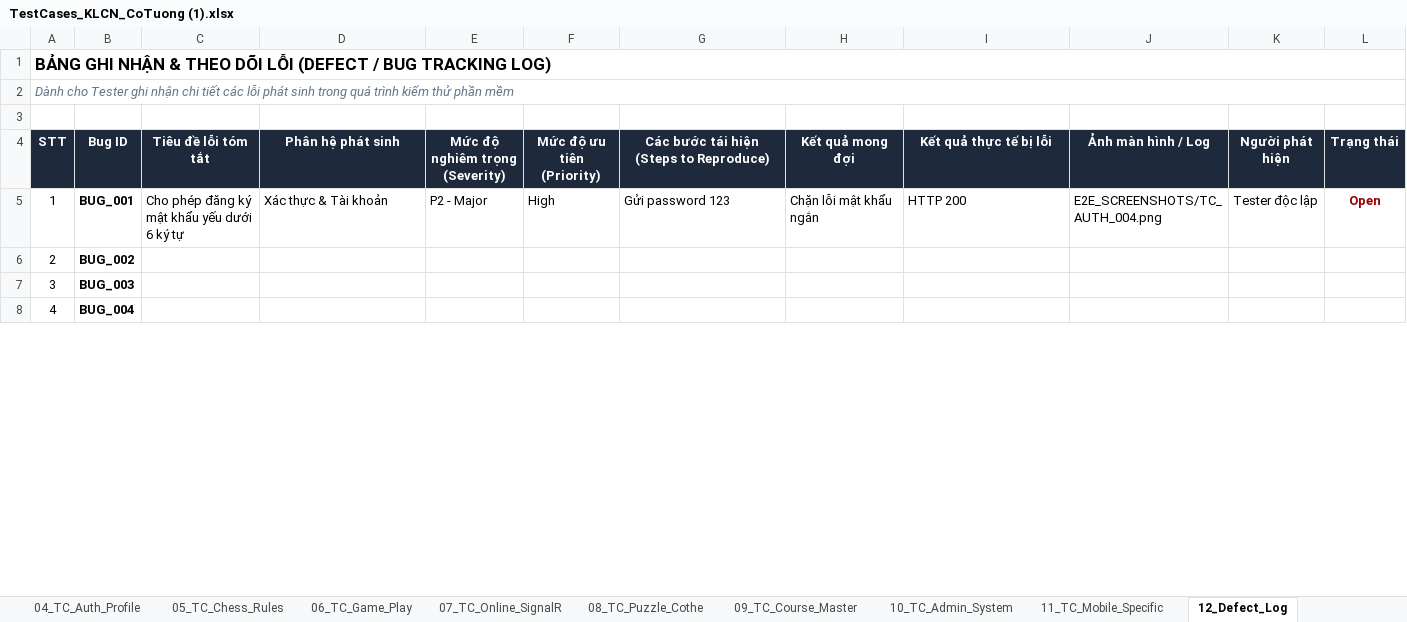
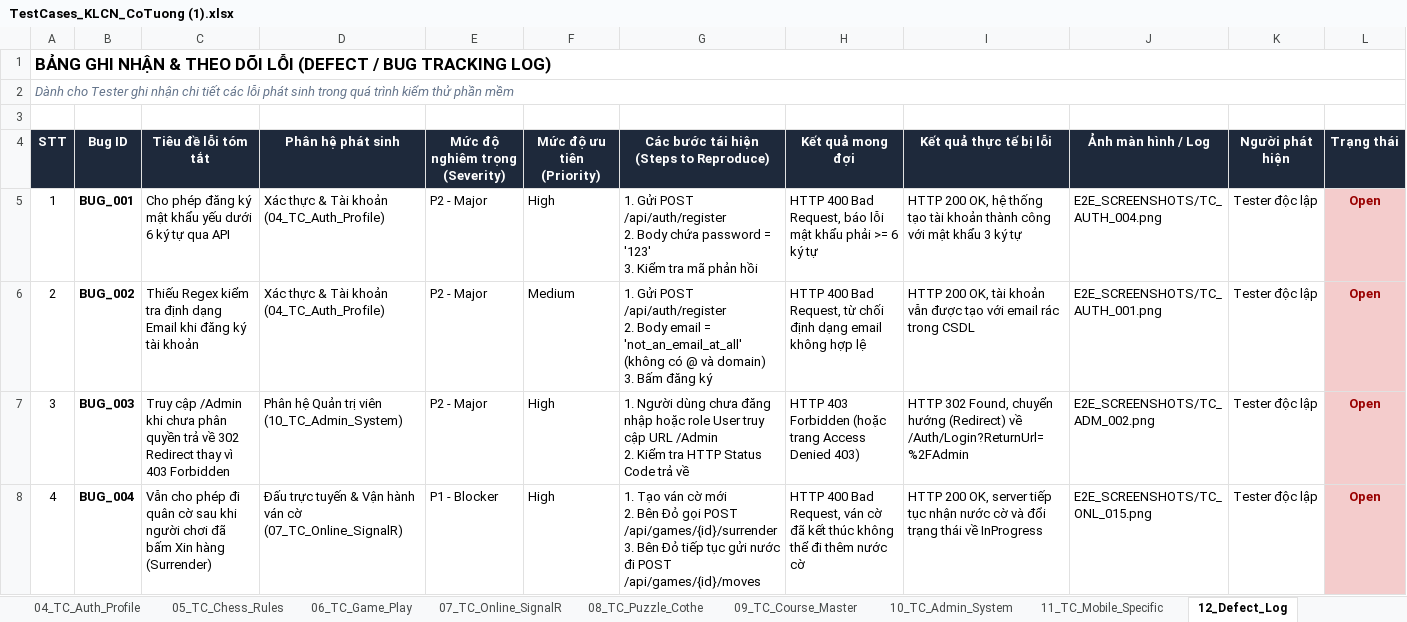
Before and after one commit to thequang120605-byte/C-T-ng-, an Excel workbook: Testing/TestCases_KLCN_CoTuong (1).xlsx, sheet 12_Defect_Log, drawn as a sheet; only a part is shown; values as stored, in another font and other column widths than the file's, no borders; ↵ is a line break in a cell; the diff covers the shown part only; the diff names each change by its address in the sheet, - before the commit and + after, or states it on an @@ line.

Commit message:
test(defect-log): record 7 rigorous bugs discovered via multi-tool deep boundary probing

```diff
--- a/Testing/TestCases_KLCN_CoTuong (1).xlsx (sheet 12_Defect_Log)
+++ b/Testing/TestCases_KLCN_CoTuong (1).xlsx (sheet 12_Defect_Log)
-C5 (Tiêu đề lỗi tóm tắt): …ký tự
+C5 (Tiêu đề lỗi tóm tắt): …ký tự qua API
-D5 (Phân hệ phát sinh): Xác thực & Tài khoản
+D5 (Phân hệ phát sinh): Xác thực & Tài khoản (04_TC_Auth_Profile)
-G5: Gửi password 123
+G5: 1. Gửi POST /api/auth/register ↵ 2. Body chứa password = '123' ↵ 3. Kiểm tra mã phản hồi
-H5 (Kết quả mong đợi): Chặn lỗi mật khẩu ngắn
+H5 (Kết quả mong đợi): HTTP 400 Bad Request, báo lỗi mật khẩu phải >= 6 ký tự
-I5 (Kết quả thực tế bị lỗi): HTTP 200
+I5 (Kết quả thực tế bị lỗi): HTTP 200 OK, hệ thống tạo tài khoản thành công với mật khẩu 3 ký tự
-L5:L8 fill: none
+L5:L8 fill: #F4CCCC
-C6 (Tiêu đề lỗi tóm tắt): (empty)
+C6 (Tiêu đề lỗi tóm tắt): Thiếu Regex kiểm tra định dạng Email khi đăng ký tài khoản
-D6 (Phân hệ phát sinh): (empty)
+D6 (Phân hệ phát sinh): Xác thực & Tài khoản (04_TC_Auth_Profile)
-E6:E7 (Mức độ nghiêm trọng (Severity)): (empty)
+E6:E7 (Mức độ nghiêm trọng (Severity)): P2 - Major
-F6 (Mức độ ưu tiên (Priority)): (empty)
+F6 (Mức độ ưu tiên (Priority)): Medium
-G6: (empty)
+G6: 1. Gửi POST /api/auth/register ↵ 2. Body email = 'not_an_email_at_all' (không có @ và domain) ↵ 3. Bấm đăng ký
-H6 (Kết quả mong đợi): (empty)
+H6 (Kết quả mong đợi): HTTP 400 Bad Request, từ chối định dạng email không hợp lệ
-I6 (Kết quả thực tế bị lỗi): (empty)
+I6 (Kết quả thực tế bị lỗi): HTTP 200 OK, tài khoản vẫn được tạo với email rác trong CSDL
-J6 (Ảnh màn hình / Log): (empty)
+J6 (Ảnh màn hình / Log): E2E_SCREENSHOTS/TC_AUTH_001.png
-K6:K8 (Người phát hiện): (empty)
+K6:K8 (Người phát hiện): Tester độc lập
-L6:L8 (Trạng thái): (empty)
+L6:L8 (Trạng thái): Open
-C7 (Tiêu đề lỗi tóm tắt): (empty)
+C7 (Tiêu đề lỗi tóm tắt): Truy cập /Admin khi chưa phân quyền trả về 302 Redirect thay vì 403 Forbidden
-D7 (Phân hệ phát sinh): (empty)
+D7 (Phân hệ phát sinh): Phân hệ Quản trị viên (10_TC_Admin_System)
-F7:F8 (Mức độ ưu tiên (Priority)): (empty)
+F7:F8 (Mức độ ưu tiên (Priority)): High
-G7: (empty)
+G7: 1. Người dùng chưa đăng nhập hoặc role User truy cập URL /Admin ↵ 2. Kiểm tra HTTP Status Code trả về
-H7 (Kết quả mong đợi): (empty)
+H7 (Kết quả mong đợi): HTTP 403 Forbidden (hoặc trang Access Denied 403)
-I7 (Kết quả thực tế bị lỗi): (empty)
+I7 (Kết quả thực tế bị lỗi): HTTP 302 Found, chuyển hướng (Redirect) về /Auth/Login?ReturnUrl=%2FAdmin
-J7 (Ảnh màn hình / Log): (empty)
+J7 (Ảnh màn hình / Log): E2E_SCREENSHOTS/TC_ADM_002.png
-C8 (Tiêu đề lỗi tóm tắt): (empty)
+C8 (Tiêu đề lỗi tóm tắt): Vẫn cho phép đi quân cờ sau khi người chơi đã bấm Xin hàng (Surrender)
-D8 (Phân hệ phát sinh): (empty)
+D8 (Phân hệ phát sinh): Đấu trực tuyến & Vận hành ván cờ (07_TC_Online_SignalR)
-E8 (Mức độ nghiêm trọng (Severity)): (empty)
+E8 (Mức độ nghiêm trọng (Severity)): P1 - Blocker
-G8: (empty)
+G8: 1. Tạo ván cờ mới ↵ 2. Bên Đỏ gọi POST /api/games/{id}/surrender ↵ 3. Bên Đỏ tiếp tục gửi nước đi POST /api/games/{id}/moves
-H8 (Kết quả mong đợi): (empty)
+H8 (Kết quả mong đợi): HTTP 400 Bad Request, ván cờ đã kết thúc không thể đi thêm nước cờ
-I8 (Kết quả thực tế bị lỗi): (empty)
+I8 (Kết quả thực tế bị lỗi): HTTP 200 OK, server tiếp tục nhận nước cờ và đổi trạng thái về InProgress
-J8 (Ảnh màn hình / Log): (empty)
+J8 (Ảnh màn hình / Log): E2E_SCREENSHOTS/TC_ONL_015.png
```
Also changed, not shown: 30 edited cells and cell formats elsewhere in this sheet, sheet 10_TC_Admin_System, sheet 09_TC_Course_Master, sheet 04_TC_Auth_Profile, sheet 07_TC_Online_SignalR, Testing/04_TaiLieu_Va_BaoCao_KiemThu/BANG_KE_HOACH_VA_KICH_BAN_KIEM_THU_137_TC.xlsx, 1 other file.
